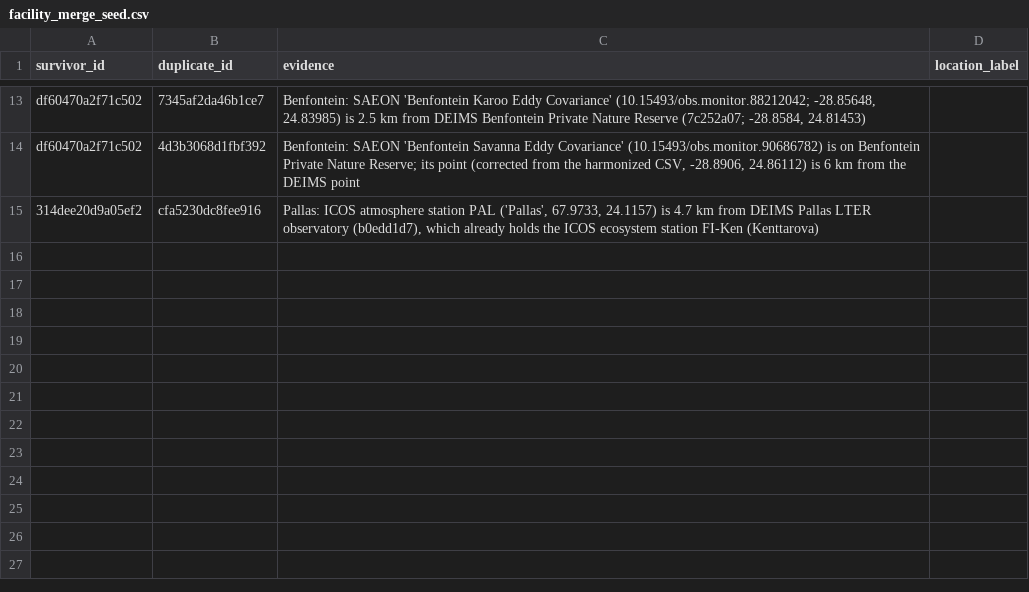
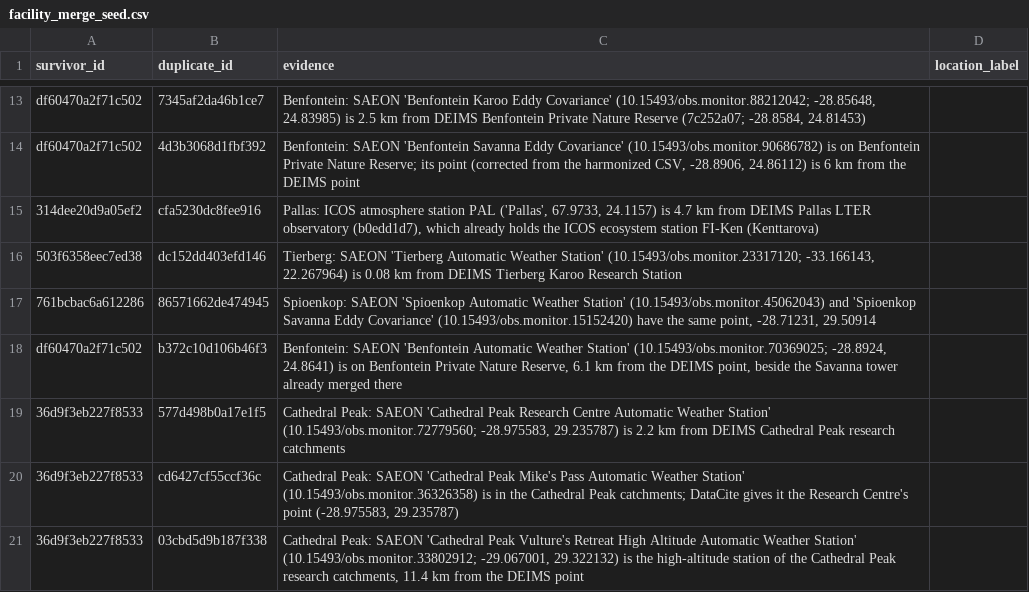
Before and after one commit to tyson-swetnam/geri-kmap, a CSV file: data/seed/facility_merge_seed.csv, drawn as a sheet; only a part is shown, gaps mark what is left out.

```diff
--- a/data/seed/facility_merge_seed.csv
+++ b/data/seed/facility_merge_seed.csv
@@ -15 +15,7 @@ df60470a2f71c502,4d3b3068d1fbf392,"Benfontein: SAEON 'Benfontein Savanna Eddy Co
 314dee20d9a05ef2,cfa5230dc8fee916,"Pallas: ICOS atmosphere station PAL ('Pallas', 67.9733, 24.1157) is 4.7 km from DEIMS Pallas LTER observatory (b0edd1d7), which already holds the ICOS ecosystem station FI-Ken (Kenttarova)",
+503f6358eec7ed38,dc152dd403efd146,"Tierberg: SAEON 'Tierberg Automatic Weather Station' (10.15493/obs.monitor.23317120; -33.166143, 22.267964) is 0.08 km from DEIMS Tierberg Karoo Research Station",
+761bcbac6a612286,86571662de474945,"Spioenkop: SAEON 'Spioenkop Automatic Weather Station' (10.15493/obs.monitor.45062043) and 'Spioenkop Savanna Eddy Covariance' (10.15493/obs.monitor.15152420) have the same point, -28.71231, 29.50914",
+df60470a2f71c502,b372c10d106b46f3,"Benfontein: SAEON 'Benfontein Automatic Weather Station' (10.15493/obs.monitor.70369025; -28.8924, 24.8641) is on Benfontein Private Nature Reserve, 6.1 km from the DEIMS point, beside the Savanna tower already merged there",
+36d9f3eb227f8533,577d498b0a17e1f5,"Cathedral Peak: SAEON 'Cathedral Peak Research Centre Automatic Weather Station' (10.15493/obs.monitor.72779560; -28.975583, 29.235787) is 2.2 km from DEIMS Cathedral Peak research catchments",
+36d9f3eb227f8533,cd6427cf55ccf36c,"Cathedral Peak: SAEON 'Cathedral Peak Mike's Pass Automatic Weather Station' (10.15493/obs.monitor.36326358) is in the Cathedral Peak catchments; DataCite gives it the Research Centre's point (-28.975583, 29.235787)",
+36d9f3eb227f8533,03cbd5d9b187f338,"Cathedral Peak: SAEON 'Cathedral Peak Vulture's Retreat High Altitude Automatic Weather Station' (10.15493/obs.monitor.33802912; -29.067001, 29.322132) is the high-altitude station of the Cathedral Peak research catchments, 11.4 km from the DEIMS point",
```
Also changed, not shown: data/seed/geri_harmonized_site_map.csv, public/vocab/facility_types.csv, 25 other files.
